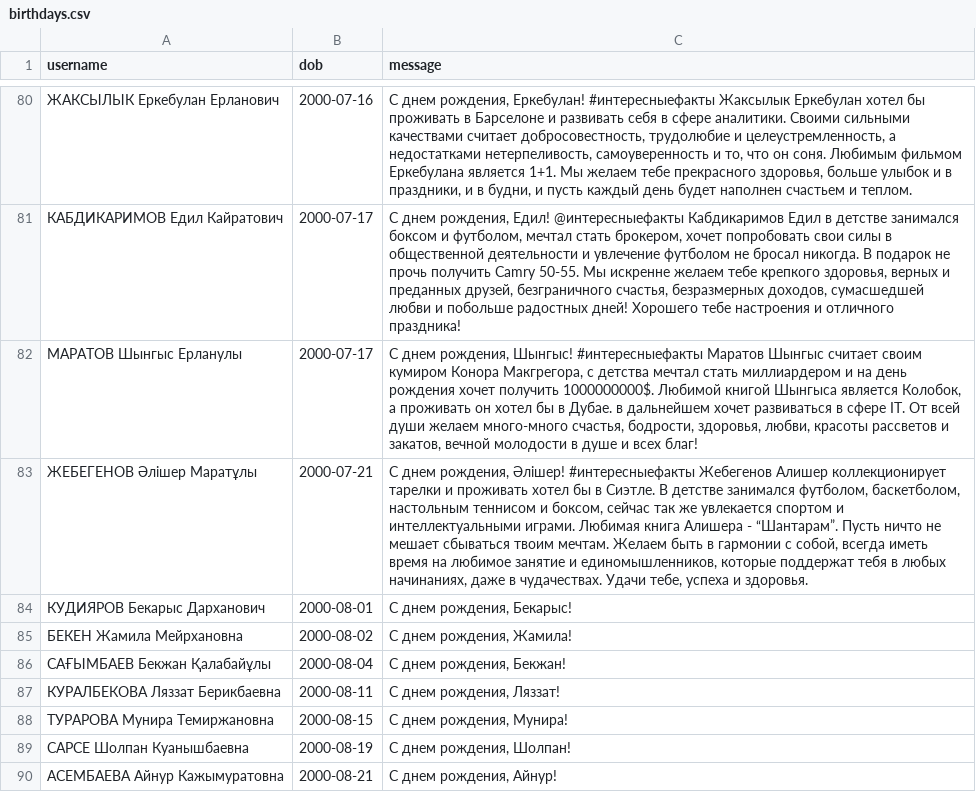
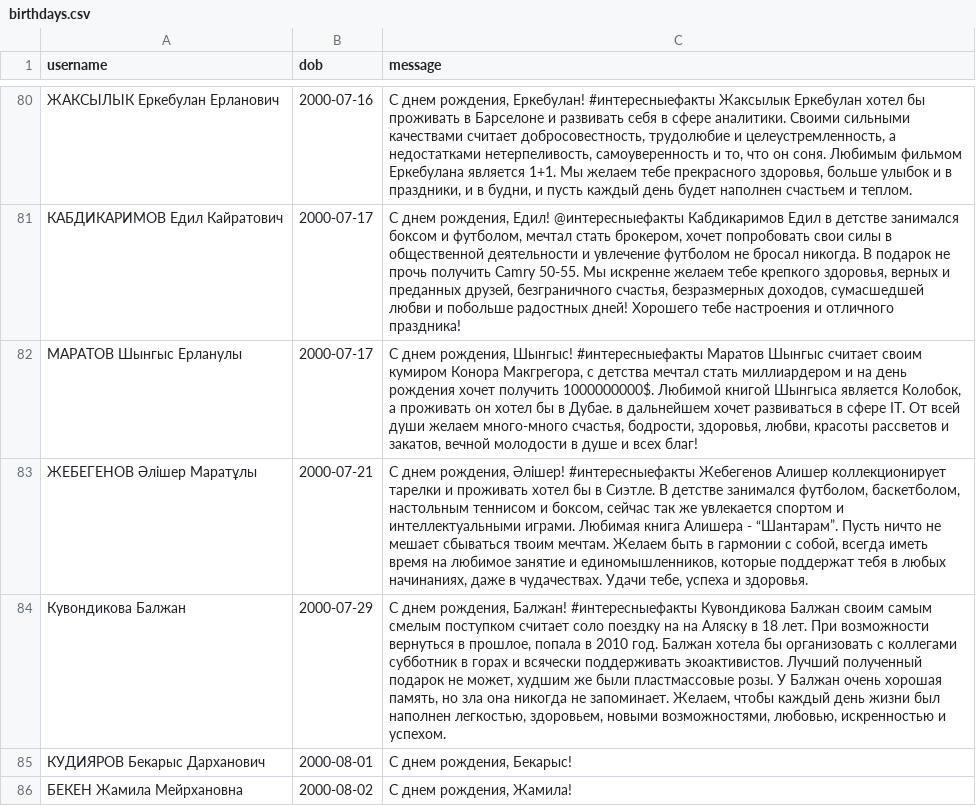
Before and after one commit to Kokkuzov/slack-birthday-BOT, a CSV file: data/birthdays.csv, drawn as a sheet; only a part is shown, gaps mark what is left out; the shorter side is filled out with more unchanged rows; the diff names each change by its address in the sheet, - before the commit and + after, or states it on an @@ line.

Commit message:
Update birthdays.csv

```diff
--- a/data/birthdays.csv
+++ b/data/birthdays.csv
+row 84: Кувондикова Балжан | 2000-07-29 | С днем рождения, Балжан! #интересныефакты Кувондикова Балжан своим самым смелым поступком считает соло поездку на на Аляску в 18 лет. При возможности вернуться в прошлое, попала в 2010 год. Балжан хотела бы организовать с коллегами субботник в горах и всячески поддерживать экоактивистов. Лучший полученный подарок не может, худшим же были пластмассовые розы. У Балжан очень хорошая память, но зла она никогда не запоминает. Желаем, чтобы каждый день жизни был наполнен легкостью, здоровьем, новыми возможностями, любовью, искренностью и успехом.
```
